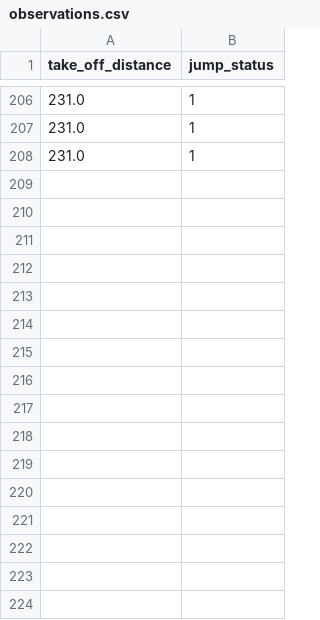
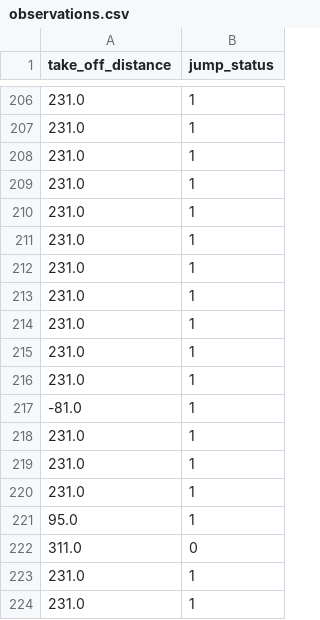
Before and after one commit to RohitMugalya/Chrome-Dino-AI, a CSV file: observations.csv, drawn as a sheet; only a part is shown, gaps mark what is left out; the diff names each change by its address in the sheet, - before the commit and + after, or states it on an @@ line.

Commit message:
new observation

```diff
--- a/observations.csv
+++ b/observations.csv
+row 209: 231.0 | 1
+row 210: 231.0 | 1
+row 211: 231.0 | 1
+row 212: 231.0 | 1
+row 213: 231.0 | 1
+row 214: 231.0 | 1
+row 215: 231.0 | 1
+row 216: 231.0 | 1
+row 217: -81.0 | 1
+row 218: 231.0 | 1
+row 219: 231.0 | 1
+row 220: 231.0 | 1
+row 221: 95.0 | 1
+row 222: 311.0 | 0
+row 223: 231.0 | 1
+row 224: 231.0 | 1
```
